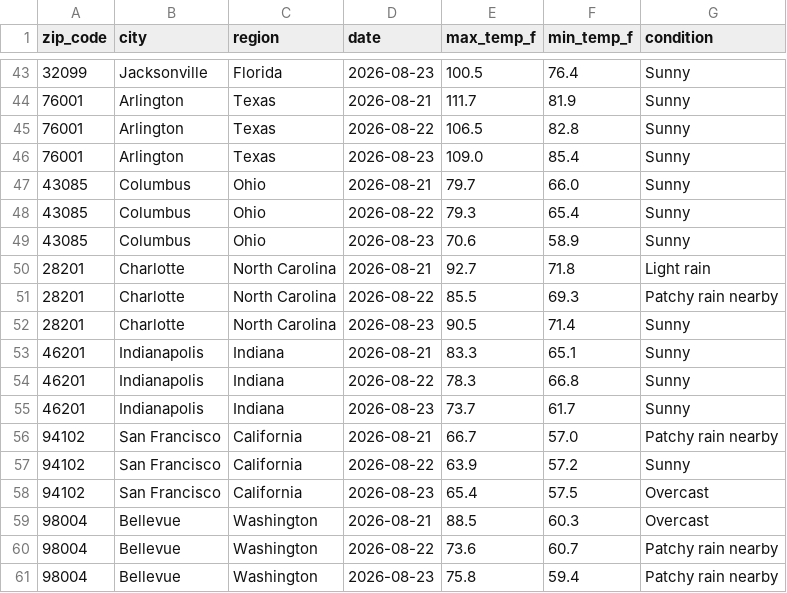
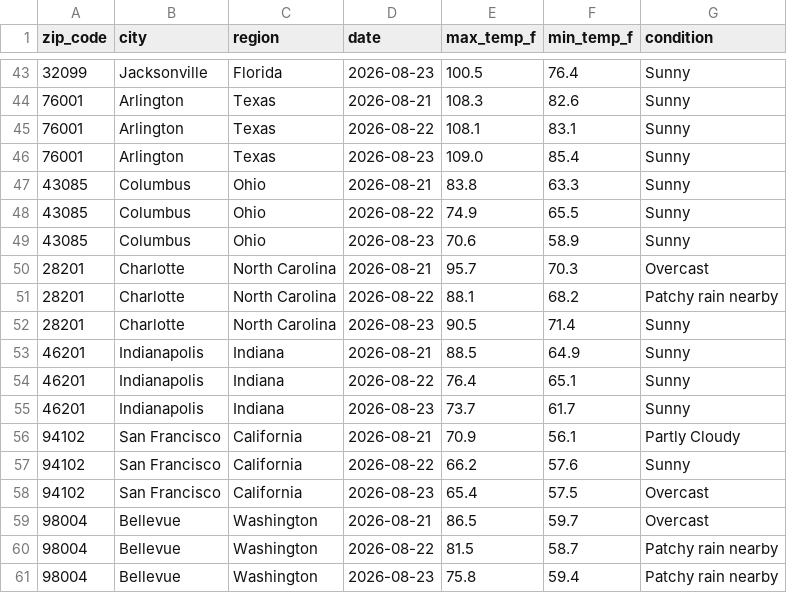
Before and after one commit to djain2905/weather-api-pipeline, a CSV file: weather_data.csv, drawn as a sheet; only a part is shown, gaps mark what is left out; the diff covers the shown part only.

```diff
--- a/weather_data.csv
+++ b/weather_data.csv
@@ -43,19 +43,19 @@ zip_code,city,region,date,max_temp_f,min_temp_f,condition
 32099,Jacksonville,Florida,2026-08-23,100.5,76.4,Sunny
-76001,Arlington,Texas,2026-08-21,111.7,81.9,Sunny
-76001,Arlington,Texas,2026-08-22,106.5,82.8,Sunny
+76001,Arlington,Texas,2026-08-21,108.3,82.6,Sunny
+76001,Arlington,Texas,2026-08-22,108.1,83.1,Sunny
 76001,Arlington,Texas,2026-08-23,109.0,85.4,Sunny
-43085,Columbus,Ohio,2026-08-21,79.7,66.0,Sunny
-43085,Columbus,Ohio,2026-08-22,79.3,65.4,Sunny
+43085,Columbus,Ohio,2026-08-21,83.8,63.3,Sunny
+43085,Columbus,Ohio,2026-08-22,74.9,65.5,Sunny
 43085,Columbus,Ohio,2026-08-23,70.6,58.9,Sunny
-28201,Charlotte,North Carolina,2026-08-21,92.7,71.8,Light rain
-28201,Charlotte,North Carolina,2026-08-22,85.5,69.3,Patchy rain nearby
+28201,Charlotte,North Carolina,2026-08-21,95.7,70.3,Overcast
+28201,Charlotte,North Carolina,2026-08-22,88.1,68.2,Patchy rain nearby
 28201,Charlotte,North Carolina,2026-08-23,90.5,71.4,Sunny
-46201,Indianapolis,Indiana,2026-08-21,83.3,65.1,Sunny
-46201,Indianapolis,Indiana,2026-08-22,78.3,66.8,Sunny
+46201,Indianapolis,Indiana,2026-08-21,88.5,64.9,Sunny
+46201,Indianapolis,Indiana,2026-08-22,76.4,65.1,Sunny
 46201,Indianapolis,Indiana,2026-08-23,73.7,61.7,Sunny
-94102,San Francisco,California,2026-08-21,66.7,57.0,Patchy rain nearby
-94102,San Francisco,California,2026-08-22,63.9,57.2,Sunny
+94102,San Francisco,California,2026-08-21,70.9,56.1,Partly Cloudy
+94102,San Francisco,California,2026-08-22,66.2,57.6,Sunny
 94102,San Francisco,California,2026-08-23,65.4,57.5,Overcast
-98004,Bellevue,Washington,2026-08-21,88.5,60.3,Overcast
-98004,Bellevue,Washington,2026-08-22,73.6,60.7,Patchy rain nearby
+98004,Bellevue,Washington,2026-08-21,86.5,59.7,Overcast
+98004,Bellevue,Washington,2026-08-22,81.5,58.7,Patchy rain nearby
 98004,Bellevue,Washington,2026-08-23,75.8,59.4,Patchy rain nearby
```
Also changed, not shown: 63 edited cells elsewhere in this file.
